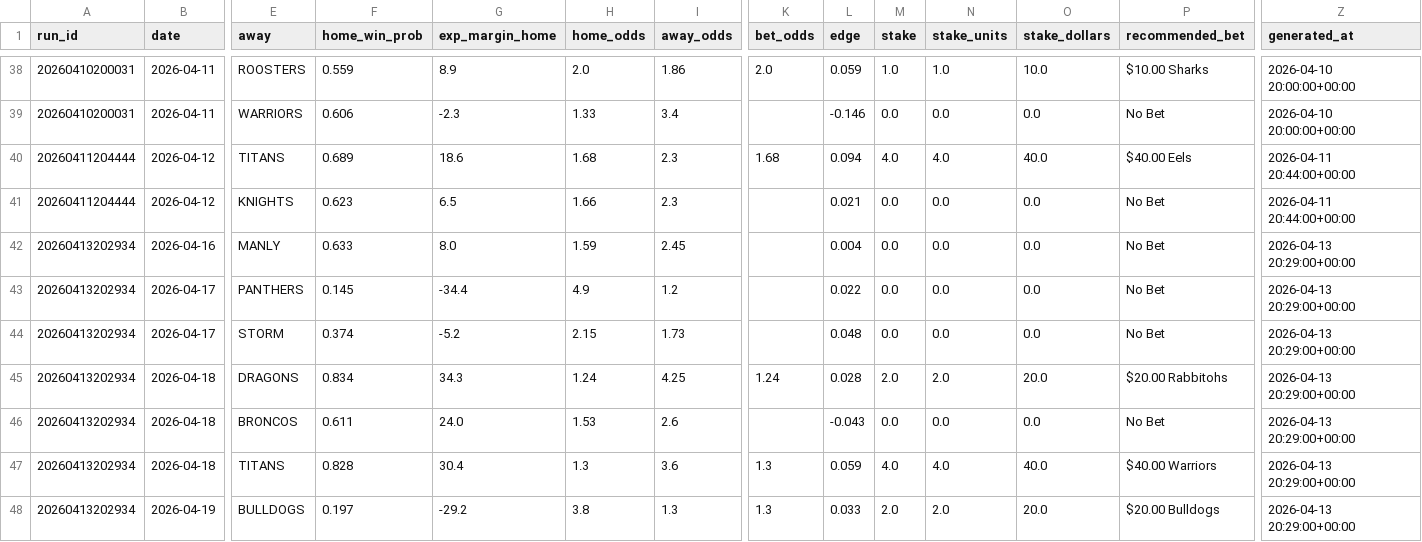
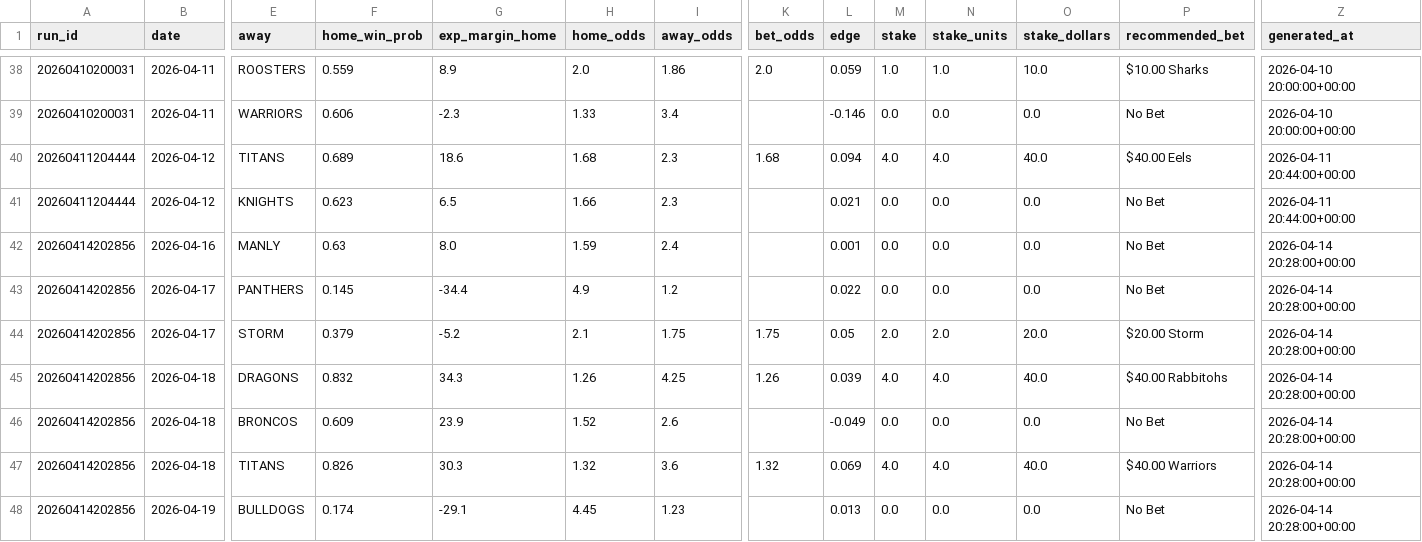
Before and after one commit to Rossdavo/nrl-ai-predictor, a CSV file: bet_history.csv, drawn as a sheet; only a part is shown, gaps mark what is left out; removed rows and columns are numbered as before the commit, all else as after; rows hold the shown columns only; the diff covers the shown part only; the diff names each change by its address in the sheet, - before the commit and + after, or states it on an @@ line.

```diff
--- a/bet_history.csv
+++ b/bet_history.csv
-A42:A43 (run_id): 20260413202934
+A42:A43 (run_id): 20260414202856
-F42 (home_win_prob): 0.633
+F42 (home_win_prob): 0.63
-I42 (away_odds): 2.45
+I42 (away_odds): 2.4
-L42 (edge): 0.004
+L42 (edge): 0.001
-Z42:Z43 (generated_at): 2026-04-13 20:29:00+00:00
+Z42:Z43 (generated_at): 2026-04-14 20:28:00+00:00
-row 44: 20260413202934 | 2026-04-17 | STORM | 0.374 | -5.2 | 2.15 | 1.73 |  | 0.048 | 0.0 | 0.0 | 0.0 | No Bet | 2026-04-13 20:29:00+00:00
+row 44: 20260414202856 | 2026-04-17 | STORM | 0.379 | -5.2 | 2.1 | 1.75 | 1.75 | 0.05 | 2.0 | 2.0 | 20.0 | $20.00 Storm | 2026-04-14 20:28:00+00:00
-A45:A47 (run_id): 20260413202934
+A45:A47 (run_id): 20260414202856
-F45 (home_win_prob): 0.834
+F45 (home_win_prob): 0.832
-H45 (home_odds): 1.24
+H45 (home_odds): 1.26
-K45 (bet_odds): 1.24
+K45 (bet_odds): 1.26
-L45 (edge): 0.028
+L45 (edge): 0.039
-M45 (stake): 2.0
+M45 (stake): 4.0
-N45 (stake_units): 2.0
+N45 (stake_units): 4.0
-O45 (stake_dollars): 20.0
+O45 (stake_dollars): 40.0
-P45 (recommended_bet): $20.00 Rabbitohs
+P45 (recommended_bet): $40.00 Rabbitohs
-Z45:Z47 (generated_at): 2026-04-13 20:29:00+00:00
+Z45:Z47 (generated_at): 2026-04-14 20:28:00+00:00
-F46 (home_win_prob): 0.611
+F46 (home_win_prob): 0.609
-G46 (exp_margin_home): 24.0
+G46 (exp_margin_home): 23.9
-H46 (home_odds): 1.53
+H46 (home_odds): 1.52
-L46 (edge): -0.043
+L46 (edge): -0.049
-F47 (home_win_prob): 0.828
+F47 (home_win_prob): 0.826
-G47 (exp_margin_home): 30.4
+G47 (exp_margin_home): 30.3
-H47 (home_odds): 1.3
+H47 (home_odds): 1.32
-K47 (bet_odds): 1.3
+K47 (bet_odds): 1.32
-L47 (edge): 0.059
+L47 (edge): 0.069
-row 48: 20260413202934 | 2026-04-19 | BULLDOGS | 0.197 | -29.2 | 3.8 | 1.3 | 1.3 | 0.033 | 2.0 | 2.0 | 20.0 | $20.00 Bulldogs | 2026-04-13 20:29:00+00:00
+row 48: 20260414202856 | 2026-04-19 | BULLDOGS | 0.174 | -29.1 | 4.45 | 1.23 |  | 0.013 | 0.0 | 0.0 | 0.0 | No Bet | 2026-04-14 20:28:00+00:00
```
Also changed, not shown: 7 edited cells elsewhere in this file, bet_log.csv, current_predictions.csv, 5 other files.
